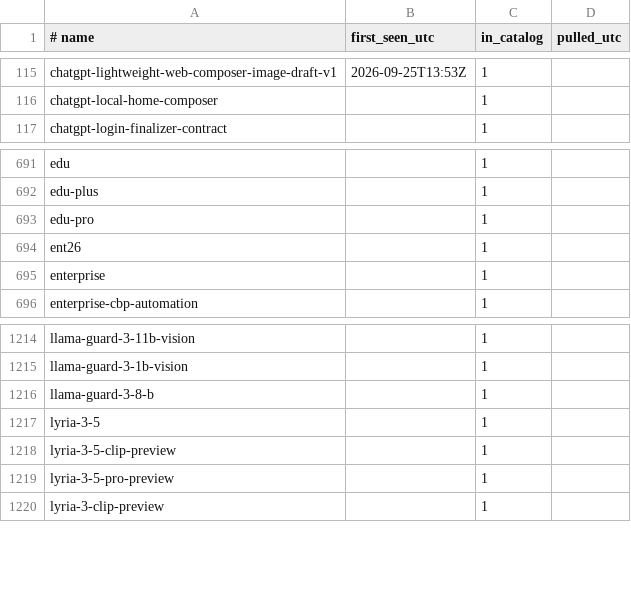
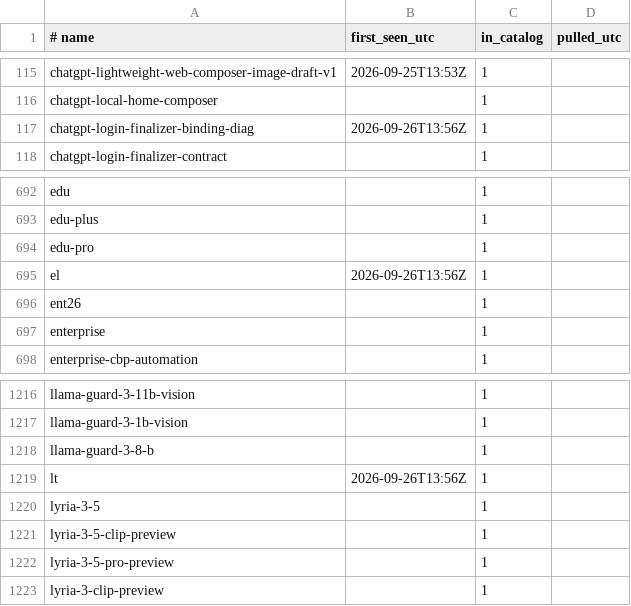
Before and after one commit to vovalukashov/model-watch, a TSV file: data/seen.tsv, drawn as a sheet; only a part is shown, gaps mark what is left out.

```diff
--- a/data/seen.tsv
+++ b/data/seen.tsv
@@ -116,2 +116,3 @@ chatgpt-lightweight-web-composer-image-draft-v1	2026-09-25T13:53Z	1
 chatgpt-local-home-composer		1
+chatgpt-login-finalizer-binding-diag	2026-09-26T13:56Z	1
 chatgpt-login-finalizer-contract		1
@@ -693,2 +694,3 @@ edu-plus		1
 edu-pro		1
+el	2026-09-26T13:56Z	1
 ent26		1
@@ -1216,2 +1218,3 @@ llama-guard-3-1b-vision		1
 llama-guard-3-8-b		1
+lt	2026-09-26T13:56Z	1
 lyria-3-5		1
```
Also changed, not shown: 3 other files.
